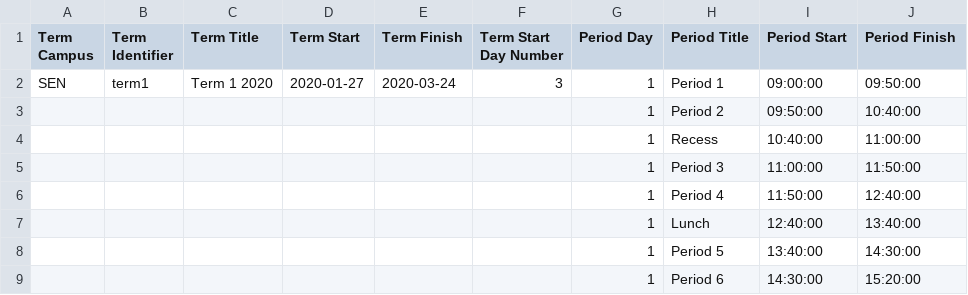
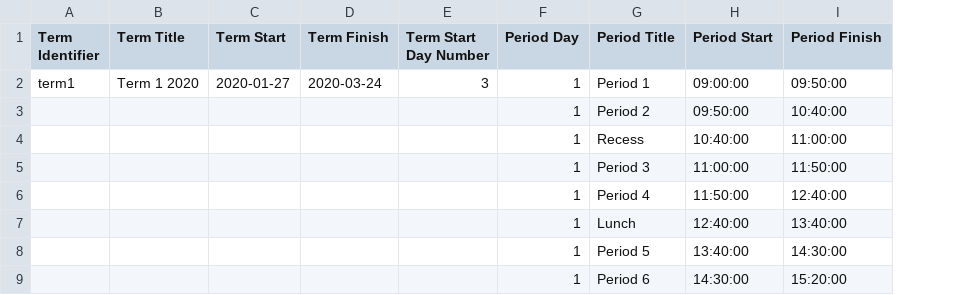
Before and after one commit to juliaattrevisan/schoolbox-api-docs, a CSV file: www/adminv2/import/timetableStructureTemplate.csv, drawn as a sheet; only a part is shown; the diff names each change by its address in the sheet, - before the commit and + after, or states it on an @@ line.

Commit message:
Removed usage of Campuses from Structure import [SA-10380]
this probably affects the User API too...

```diff
--- a/www/adminv2/import/timetableStructureTemplate.csv
+++ b/www/adminv2/import/timetableStructureTemplate.csv
-column A (Term Campus), row 2: SEN
```
Also changed, not shown: 1 other file.
